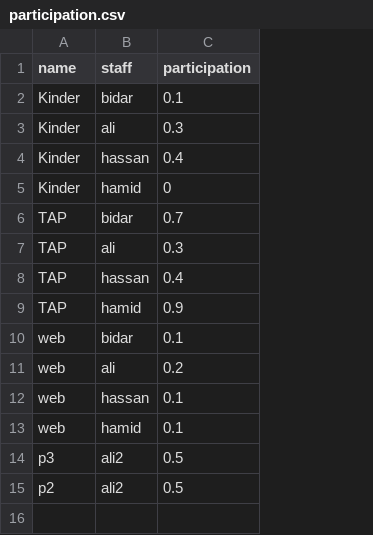
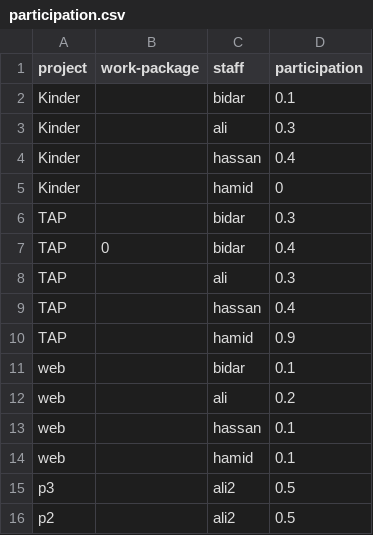
Before and after one commit to amirhoseinbidar/plot-proj, a CSV file: data/participation.csv, drawn as a sheet; addresses are those after the commit; the diff names each change by its address in the sheet, - before the commit and + after, or states it on an @@ line.

Commit message:
add work-package dataset & refacor to enhance code quality & write docstring for important functions

```diff
--- a/data/participation.csv
+++ b/data/participation.csv
+column B (work-package), empty
-A1: name
+A1: project
-D6 (participation): 0.7
+D6 (participation): 0.3
+row 7: TAP | 0 | bidar | 0.4
```
Also changed, not shown: 6 other files.
